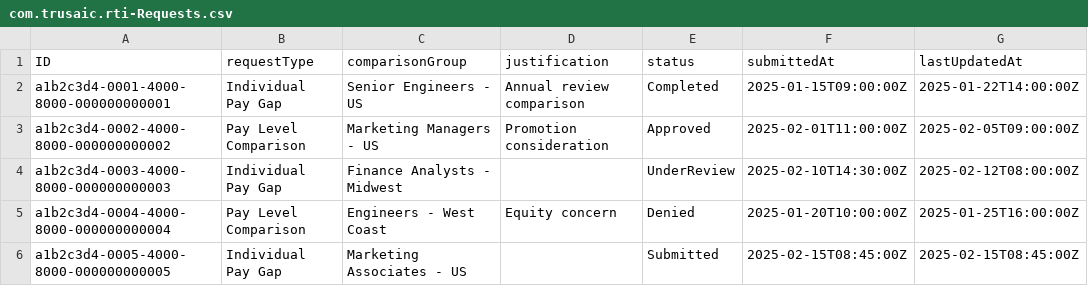
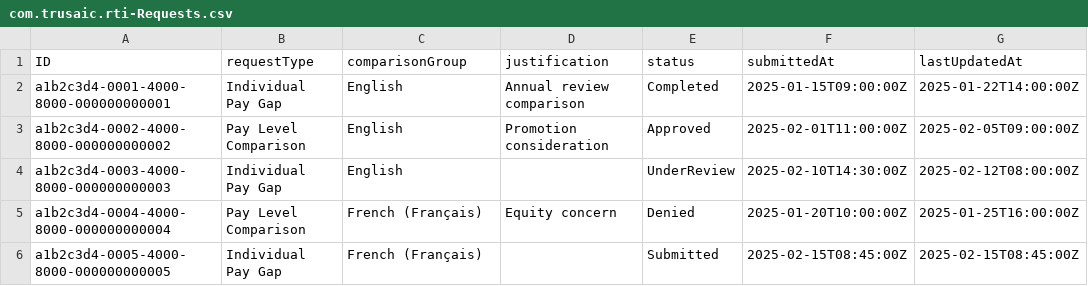
Before and after one commit to dcarsontrusaic/SAP_RTI_Proto, a CSV file: db/data/com.trusaic.rti-Requests.csv, drawn as a sheet; only a part is shown; the diff names each change by its address in the sheet, - before the commit and + after, or states it on an @@ line.

```diff
--- a/db/data/com.trusaic.rti-Requests.csv
+++ b/db/data/com.trusaic.rti-Requests.csv
-C2 (comparisonGroup): Senior Engineers - US
+C2 (comparisonGroup): English
-C3 (comparisonGroup): Marketing Managers - US
+C3 (comparisonGroup): English
-C4 (comparisonGroup): Finance Analysts - Midwest
+C4 (comparisonGroup): English
-C5 (comparisonGroup): Engineers - West Coast
+C5 (comparisonGroup): French (Français)
-C6 (comparisonGroup): Marketing Associates - US
+C6 (comparisonGroup): French (Français)
```
Also changed, not shown: 3 other files.
